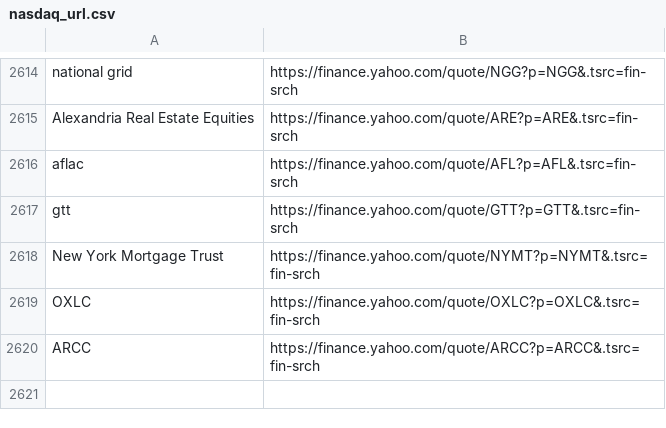
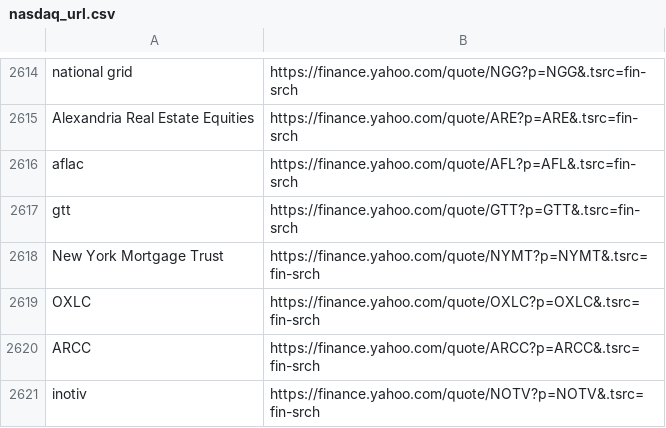
Before and after one commit to thibaultm955/share_dashboard, a CSV file: nasdaq_url.csv, drawn as a sheet; only a part is shown, gaps mark what is left out.

```diff
--- a/nasdaq_url.csv
+++ b/nasdaq_url.csv
@@ -2663 +2663,2 @@ OXLC,https://finance.yahoo.com/quote/OXLC?p=OXLC&.tsrc=fin-srch
 ARCC,https://finance.yahoo.com/quote/ARCC?p=ARCC&.tsrc=fin-srch
+inotiv,https://finance.yahoo.com/quote/NOTV?p=NOTV&.tsrc=fin-srch
```
Also changed, not shown: 1 other file.
